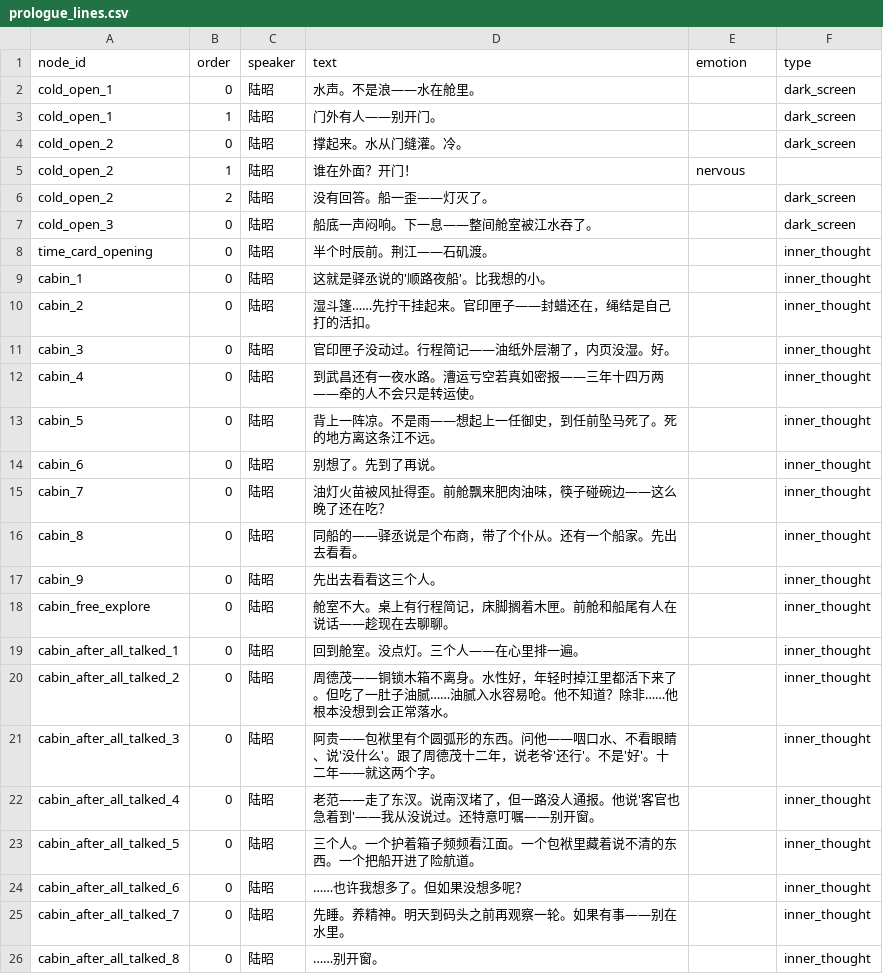
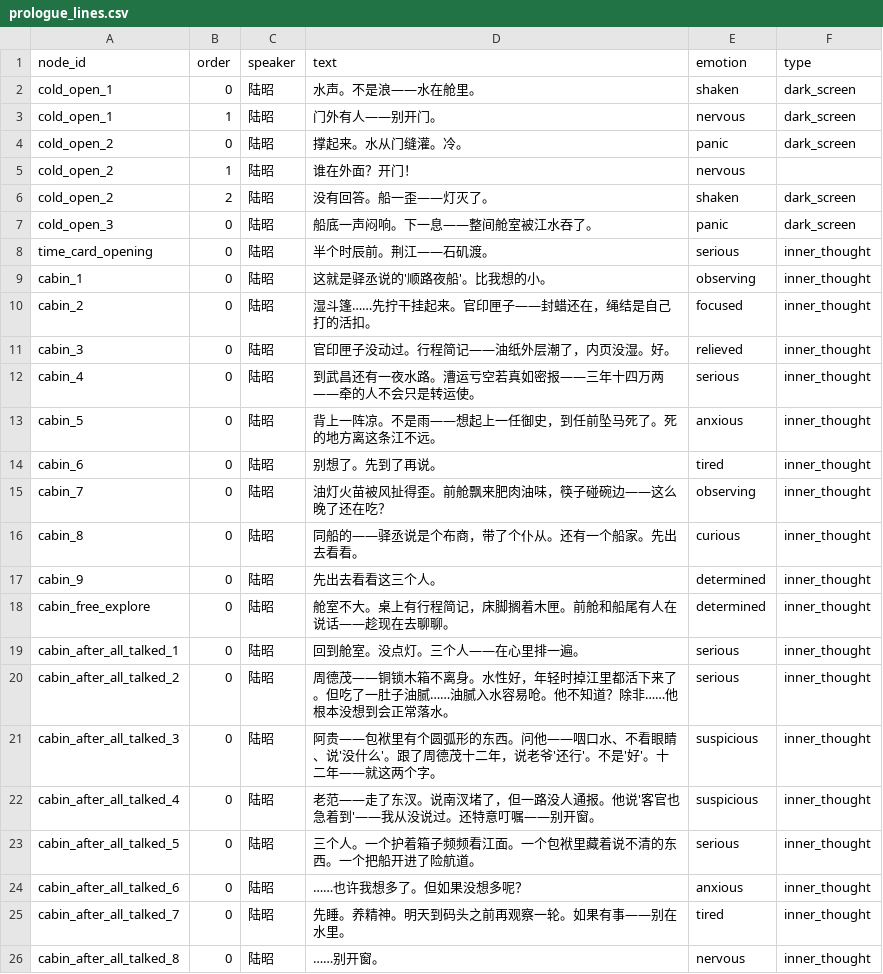
Before and after one commit to JimmyTheGit23/DetectiveSandbox, a CSV file: detective/data/case_tables/prologue_ferry/prologue_lines.csv, drawn as a sheet.

```diff
--- a/detective/data/case_tables/prologue_ferry/prologue_lines.csv
+++ b/detective/data/case_tables/prologue_ferry/prologue_lines.csv
@@ -1,26 +1,26 @@
 node_id,order,speaker,text,emotion,type
-cold_open_1,0,陆昭,水声。不是浪——水在舱里。,,dark_screen
-cold_open_1,1,陆昭,门外有人——别开门。,,dark_screen
-cold_open_2,0,陆昭,撑起来。水从门缝灌。冷。,,dark_screen
+cold_open_1,0,陆昭,水声。不是浪——水在舱里。,shaken,dark_screen
+cold_open_1,1,陆昭,门外有人——别开门。,nervous,dark_screen
+cold_open_2,0,陆昭,撑起来。水从门缝灌。冷。,panic,dark_screen
 cold_open_2,1,陆昭,谁在外面？开门！,nervous,
-cold_open_2,2,陆昭,没有回答。船一歪——灯灭了。,,dark_screen
-cold_open_3,0,陆昭,船底一声闷响。下一息——整间舱室被江水吞了。,,dark_screen
-time_card_opening,0,陆昭,半个时辰前。荆江——石矶渡。,,inner_thought
-cabin_1,0,陆昭,这就是驿丞说的'顺路夜船'。比我想的小。,,inner_thought
-cabin_2,0,陆昭,湿斗篷……先拧干挂起来。官印匣子——封蜡还在，绳结是自己打的活扣。,,inner_thought
-cabin_3,0,陆昭,官印匣子没动过。行程简记——油纸外层潮了，内页没湿。好。,,inner_thought
-cabin_4,0,陆昭,到武昌还有一夜水路。漕运亏空若真如密报——三年十四万两——牵的人不会只是转运使。,,inner_thought
-cabin_5,0,陆昭,背上一阵凉。不是雨——想起上一任御史，到任前坠马死了。死的地方离这条江不远。,,inner_thought
-cabin_6,0,陆昭,别想了。先到了再说。,,inner_thought
-cabin_7,0,陆昭,油灯火苗被风扯得歪。前舱飘来肥肉油味，筷子碰碗边——这么晚了还在吃？,,inner_thought
-cabin_8,0,陆昭,同船的——驿丞说是个布商，带了个仆从。还有一个船家。先出去看看。,,inner_thought
-cabin_9,0,陆昭,先出去看看这三个人。,,inner_thought
-cabin_free_explore,0,陆昭,舱室不大。桌上有行程简记，床脚搁着木匣。前舱和船尾有人在说话——趁现在去聊聊。,,inner_thought
-cabin_after_all_talked_1,0,陆昭,回到舱室。没点灯。三个人——在心里排一遍。,,inner_thought
-cabin_after_all_talked_2,0,陆昭,周德茂——铜锁木箱不离身。水性好，年轻时掉江里都活下来了。但吃了一肚子油腻……油腻入水容易呛。他不知道？除非……他根本没想到会正常落水。,,inner_thought
-cabin_after_all_talked_3,0,陆昭,阿贵——包袱里有个圆弧形的东西。问他——咽口水、不看眼睛、说'没什么'。跟了周德茂十二年，说老爷'还行'。不是'好'。十二年——就这两个字。,,inner_thought
-cabin_after_all_talked_4,0,陆昭,老范——走了东汊。说南汊堵了，但一路没人通报。他说'客官也急着到'——我从没说过。还特意叮嘱——别开窗。,,inner_thought
-cabin_after_all_talked_5,0,陆昭,三个人。一个护着箱子频频看江面。一个包袱里藏着说不清的东西。一个把船开进了险航道。,,inner_thought
-cabin_after_all_talked_6,0,陆昭,……也许我想多了。但如果没想多呢？,,inner_thought
-cabin_after_all_talked_7,0,陆昭,先睡。养精神。明天到码头之前再观察一轮。如果有事——别在水里。,,inner_thought
-cabin_after_all_talked_8,0,陆昭,……别开窗。,,inner_thought
+cold_open_2,2,陆昭,没有回答。船一歪——灯灭了。,shaken,dark_screen
+cold_open_3,0,陆昭,船底一声闷响。下一息——整间舱室被江水吞了。,panic,dark_screen
+time_card_opening,0,陆昭,半个时辰前。荆江——石矶渡。,serious,inner_thought
+cabin_1,0,陆昭,这就是驿丞说的'顺路夜船'。比我想的小。,observing,inner_thought
+cabin_2,0,陆昭,湿斗篷……先拧干挂起来。官印匣子——封蜡还在，绳结是自己打的活扣。,focused,inner_thought
+cabin_3,0,陆昭,官印匣子没动过。行程简记——油纸外层潮了，内页没湿。好。,relieved,inner_thought
+cabin_4,0,陆昭,到武昌还有一夜水路。漕运亏空若真如密报——三年十四万两——牵的人不会只是转运使。,serious,inner_thought
+cabin_5,0,陆昭,背上一阵凉。不是雨——想起上一任御史，到任前坠马死了。死的地方离这条江不远。,anxious,inner_thought
+cabin_6,0,陆昭,别想了。先到了再说。,tired,inner_thought
+cabin_7,0,陆昭,油灯火苗被风扯得歪。前舱飘来肥肉油味，筷子碰碗边——这么晚了还在吃？,observing,inner_thought
+cabin_8,0,陆昭,同船的——驿丞说是个布商，带了个仆从。还有一个船家。先出去看看。,curious,inner_thought
+cabin_9,0,陆昭,先出去看看这三个人。,determined,inner_thought
+cabin_free_explore,0,陆昭,舱室不大。桌上有行程简记，床脚搁着木匣。前舱和船尾有人在说话——趁现在去聊聊。,determined,inner_thought
+cabin_after_all_talked_1,0,陆昭,回到舱室。没点灯。三个人——在心里排一遍。,serious,inner_thought
+cabin_after_all_talked_2,0,陆昭,周德茂——铜锁木箱不离身。水性好，年轻时掉江里都活下来了。但吃了一肚子油腻……油腻入水容易呛。他不知道？除非……他根本没想到会正常落水。,serious,inner_thought
+cabin_after_all_talked_3,0,陆昭,阿贵——包袱里有个圆弧形的东西。问他——咽口水、不看眼睛、说'没什么'。跟了周德茂十二年，说老爷'还行'。不是'好'。十二年——就这两个字。,suspicious,inner_thought
+cabin_after_all_talked_4,0,陆昭,老范——走了东汊。说南汊堵了，但一路没人通报。他说'客官也急着到'——我从没说过。还特意叮嘱——别开窗。,suspicious,inner_thought
+cabin_after_all_talked_5,0,陆昭,三个人。一个护着箱子频频看江面。一个包袱里藏着说不清的东西。一个把船开进了险航道。,serious,inner_thought
+cabin_after_all_talked_6,0,陆昭,……也许我想多了。但如果没想多呢？,anxious,inner_thought
+cabin_after_all_talked_7,0,陆昭,先睡。养精神。明天到码头之前再观察一轮。如果有事——别在水里。,tired,inner_thought
+cabin_after_all_talked_8,0,陆昭,……别开窗。,nervous,inner_thought
```
Also changed, not shown: detective/data/case_tables/prologue_ferry/prologue_nodes.csv.
